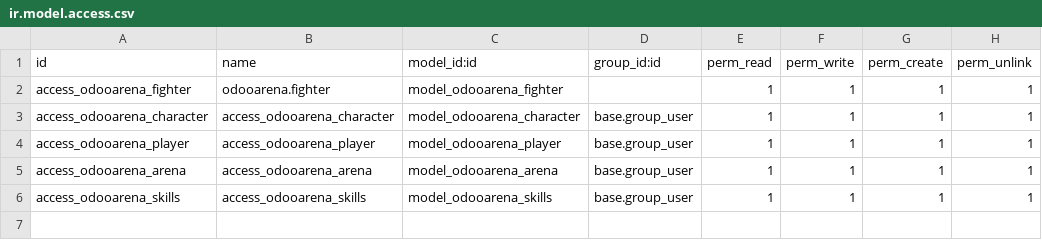
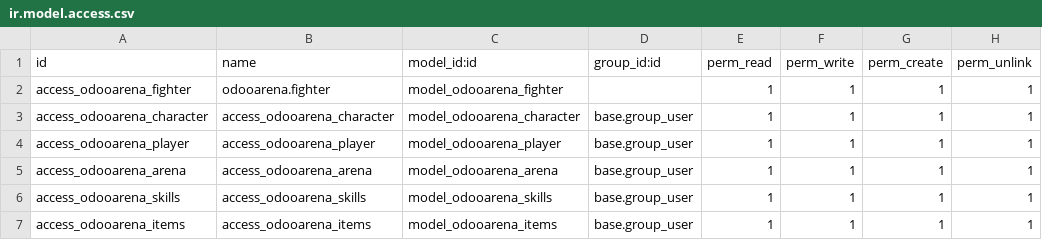
Before and after one commit to dangirasv/odoo_arena, a CSV file: security/ir.model.access.csv, drawn as a sheet; the diff names each change by its address in the sheet, - before the commit and + after, or states it on an @@ line.

Commit message:
changed menu layout, added "items" model and views, some code refactoring making future updates easier to integrate, finished player defeat interface and system

```diff
--- a/security/ir.model.access.csv
+++ b/security/ir.model.access.csv
+row 7: access_odooarena_items | access_odooarena_items | model_odooarena_items | base.group_user | 1 | 1 | 1 | 1
```
Also changed, not shown: 2 other files.
